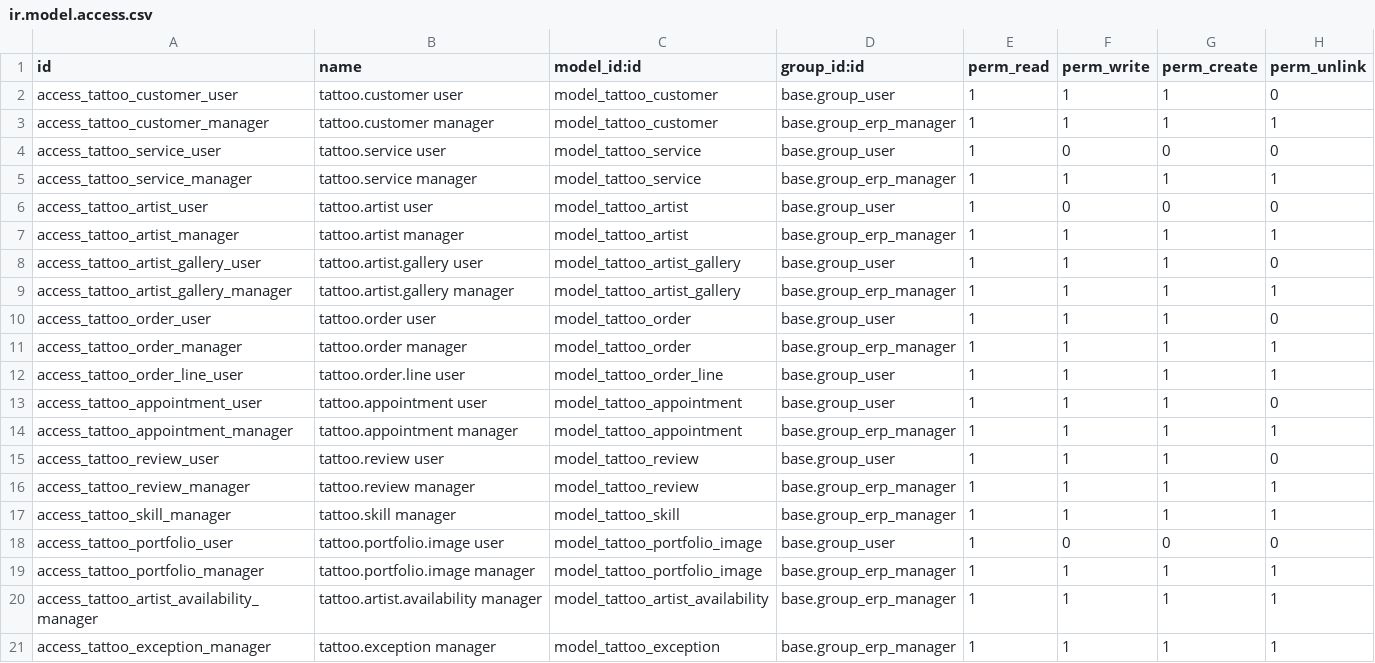
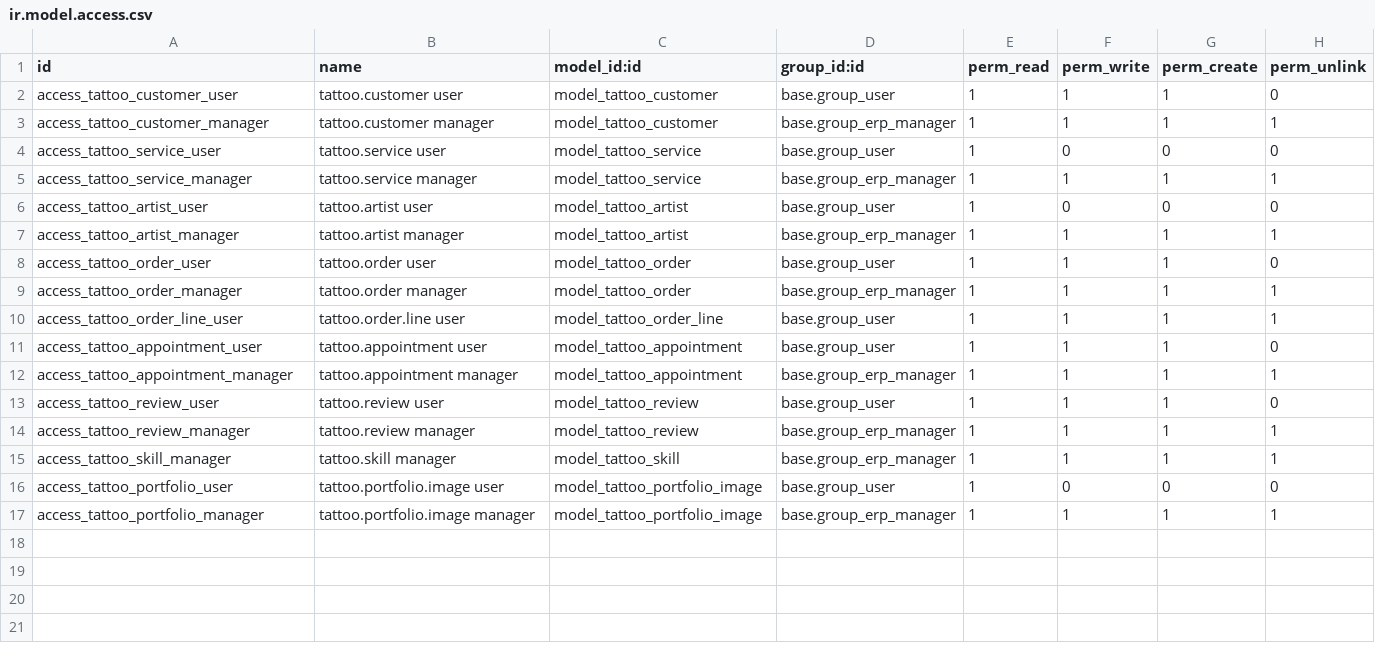
Before and after one commit to NotGaabo/web-tattoo, a CSV file: addons/tattoo_studio/security/ir.model.access.csv, drawn as a sheet.

```diff
--- a/addons/tattoo_studio/security/ir.model.access.csv
+++ b/addons/tattoo_studio/security/ir.model.access.csv
@@ -7,4 +7,2 @@ access_tattoo_artist_user,tattoo.artist user,model_tattoo_artist,base.group_user
 access_tattoo_artist_manager,tattoo.artist manager,model_tattoo_artist,base.group_erp_manager,1,1,1,1
-access_tattoo_artist_gallery_user,tattoo.artist.gallery user,model_tattoo_artist_gallery,base.group_user,1,1,1,0
-access_tattoo_artist_gallery_manager,tattoo.artist.gallery manager,model_tattoo_artist_gallery,base.group_erp_manager,1,1,1,1
 access_tattoo_order_user,tattoo.order user,model_tattoo_order,base.group_user,1,1,1,0
@@ -19,3 +17 @@ access_tattoo_portfolio_user,tattoo.portfolio.image user,model_tattoo_portfolio_
 access_tattoo_portfolio_manager,tattoo.portfolio.image manager,model_tattoo_portfolio_image,base.group_erp_manager,1,1,1,1
-access_tattoo_artist_availability_manager,tattoo.artist.availability manager,model_tattoo_artist_availability,base.group_erp_manager,1,1,1,1
-access_tattoo_exception_manager,tattoo.exception manager,model_tattoo_exception,base.group_erp_manager,1,1,1,1
```
Also changed, not shown: 57 other files.
